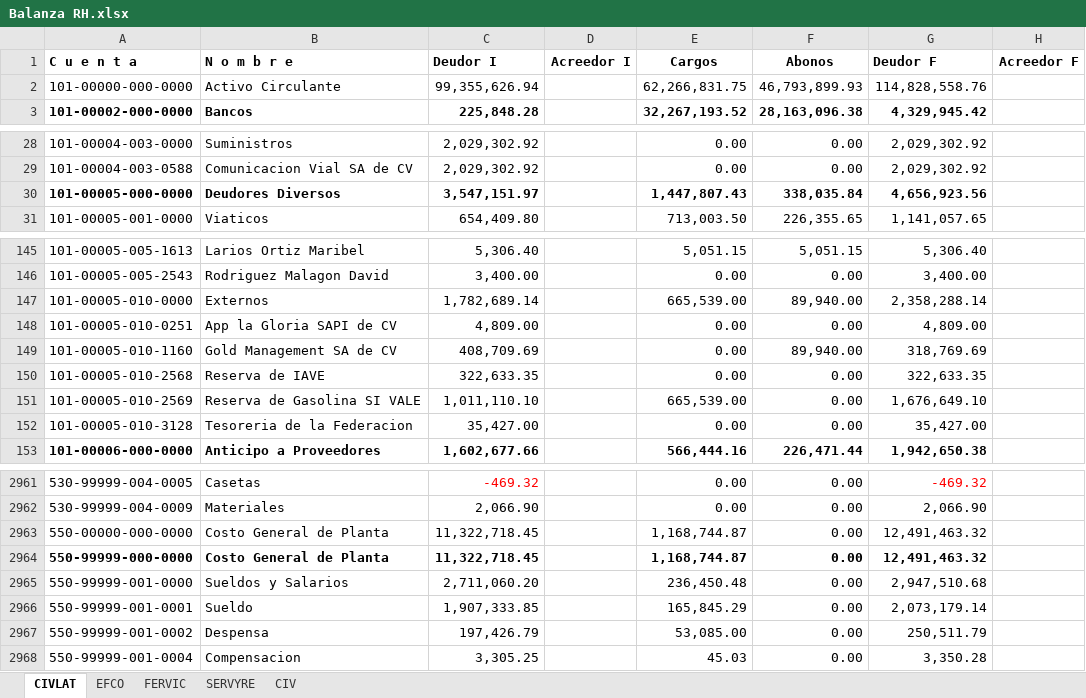
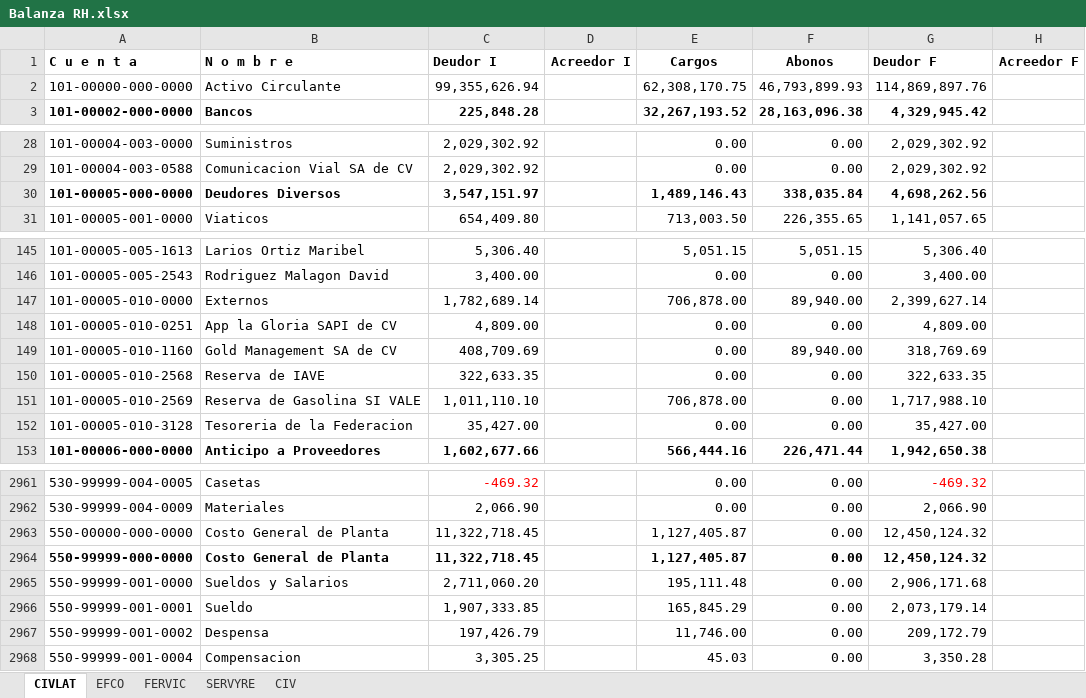
Before and after one commit to EduardoCampa/dashboard-financiero, an Excel workbook: Balanzas/2026/09/Balanza RH.xlsx, sheet CIVLAT, drawn as a sheet; only a part is shown, gaps mark what is left out; values as stored, in another font and other column widths than the file's, no borders; the diff names each change by its address in the sheet, - before the commit and + after, or states it on an @@ line.

Commit message:
Update Balanza RH.xlsx

```diff
--- a/Balanzas/2026/09/Balanza RH.xlsx (sheet CIVLAT)
+++ b/Balanzas/2026/09/Balanza RH.xlsx (sheet CIVLAT)
-E2 (Cargos): 62,266,831.75
+E2 (Cargos): 62,308,170.75
-G2 (Deudor F): 114,828,558.76
+G2 (Deudor F): 114,869,897.76
-E30 (Cargos): 1,447,807.43
+E30 (Cargos): 1,489,146.43
-G30 (Deudor F): 4,656,923.56
+G30 (Deudor F): 4,698,262.56
-E147 (Cargos): 665,539.00
+E147 (Cargos): 706,878.00
-G147 (Deudor F): 2,358,288.14
+G147 (Deudor F): 2,399,627.14
-E151 (Cargos): 665,539.00
+E151 (Cargos): 706,878.00
-G151 (Deudor F): 1,676,649.10
+G151 (Deudor F): 1,717,988.10
-E2963:E2964 (Cargos): 1,168,744.87
+E2963:E2964 (Cargos): 1,127,405.87
-G2963:G2964 (Deudor F): 12,491,463.32
+G2963:G2964 (Deudor F): 12,450,124.32
-E2965 (Cargos): 236,450.48
+E2965 (Cargos): 195,111.48
-G2965 (Deudor F): 2,947,510.68
+G2965 (Deudor F): 2,906,171.68
-E2967 (Cargos): 53,085.00
+E2967 (Cargos): 11,746.00
-G2967 (Deudor F): 250,511.79
+G2967 (Deudor F): 209,172.79
```
